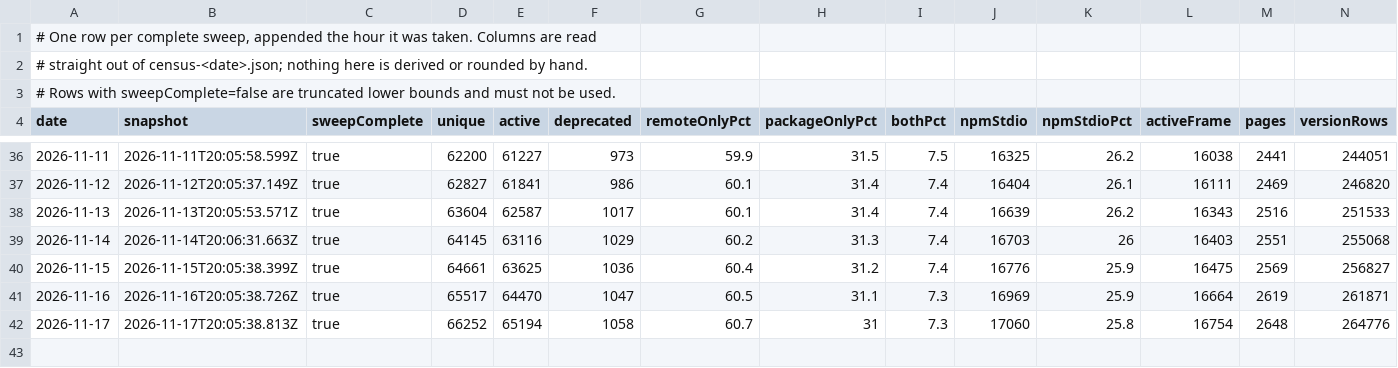
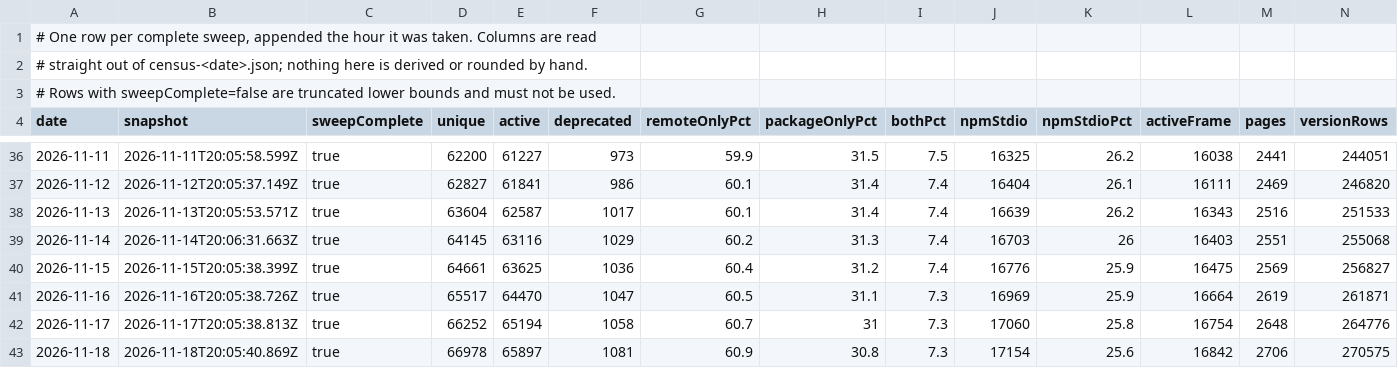
Before and after one commit to itguruhaseeb/mcp-probe, a TSV file: study/census-series/series.tsv, drawn as a sheet; only a part is shown, gaps mark what is left out; rows hold the shown columns only; the diff names each change by its address in the sheet, - before the commit and + after, or states it on an @@ line.

```diff
--- a/study/census-series/series.tsv
+++ b/study/census-series/series.tsv
+row 43: 2026-11-18 | 2026-11-18T20:05:40.869Z | true | 66978 | 65897 | 1081 | 60.9 | 30.8 | 7.3 | 17154 | 25.6 | 16842 | 2706 | 270575
```
Also changed, not shown: 1 other file.
